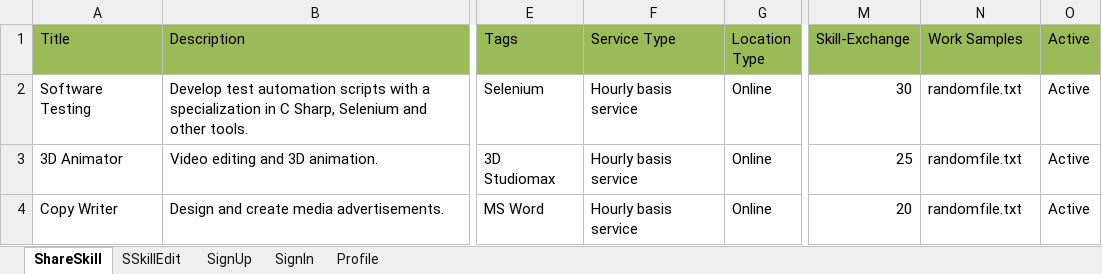
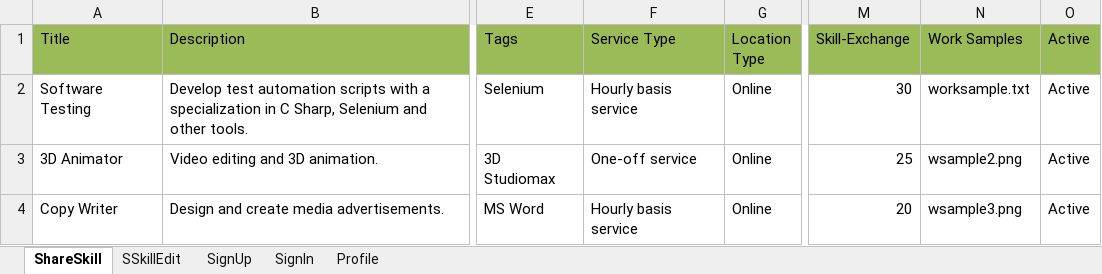
Before and after one commit to antonregis/onboarding.nunit, an Excel workbook: MarsFramework/ExcelData/TestData.xlsx, sheet ShareSkill, drawn as a sheet; only a part is shown, gaps mark what is left out; values as stored, in another font and other column widths than the file's, no borders; the diff names each change by its address in the sheet, - before the commit and + after, or states it on an @@ line.

```diff
--- a/MarsFramework/ExcelData/TestData.xlsx (sheet ShareSkill)
+++ b/MarsFramework/ExcelData/TestData.xlsx (sheet ShareSkill)
-N2 (Work Samples): randomfile.txt
+N2 (Work Samples): worksample.txt
-F3 (Service Type): Hourly basis service
+F3 (Service Type): One-off service
-N3 (Work Samples): randomfile.txt
+N3 (Work Samples): wsample2.png
-N4 (Work Samples): randomfile.txt
+N4 (Work Samples): wsample3.png
```
Also changed, not shown: 20 other files.
